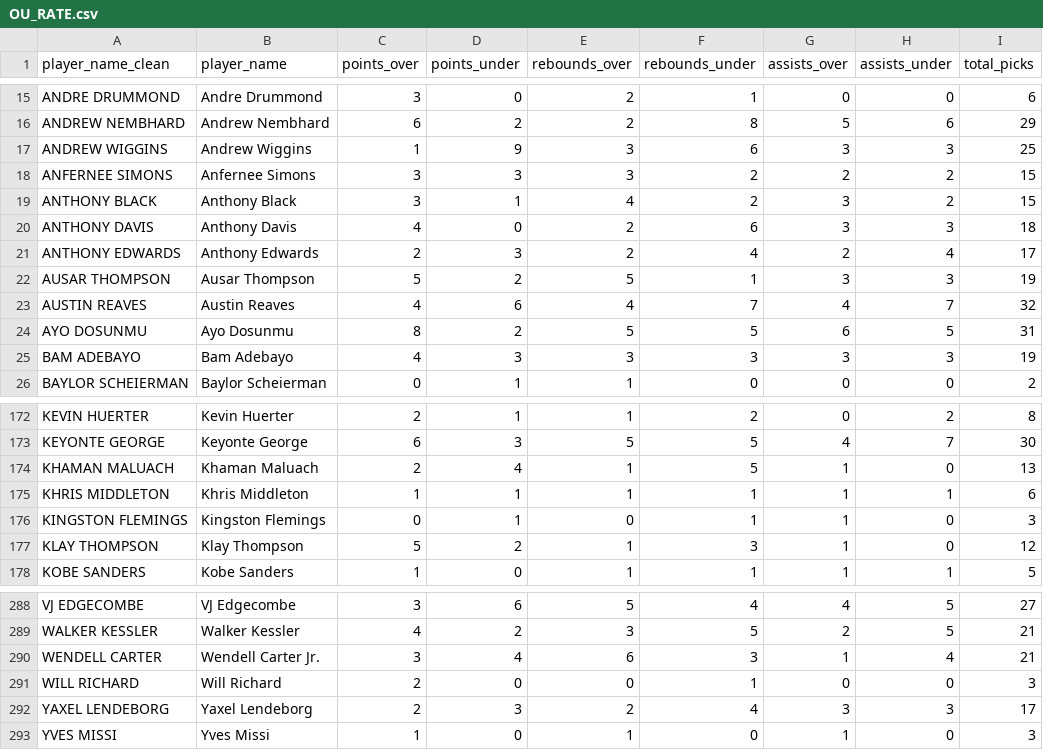
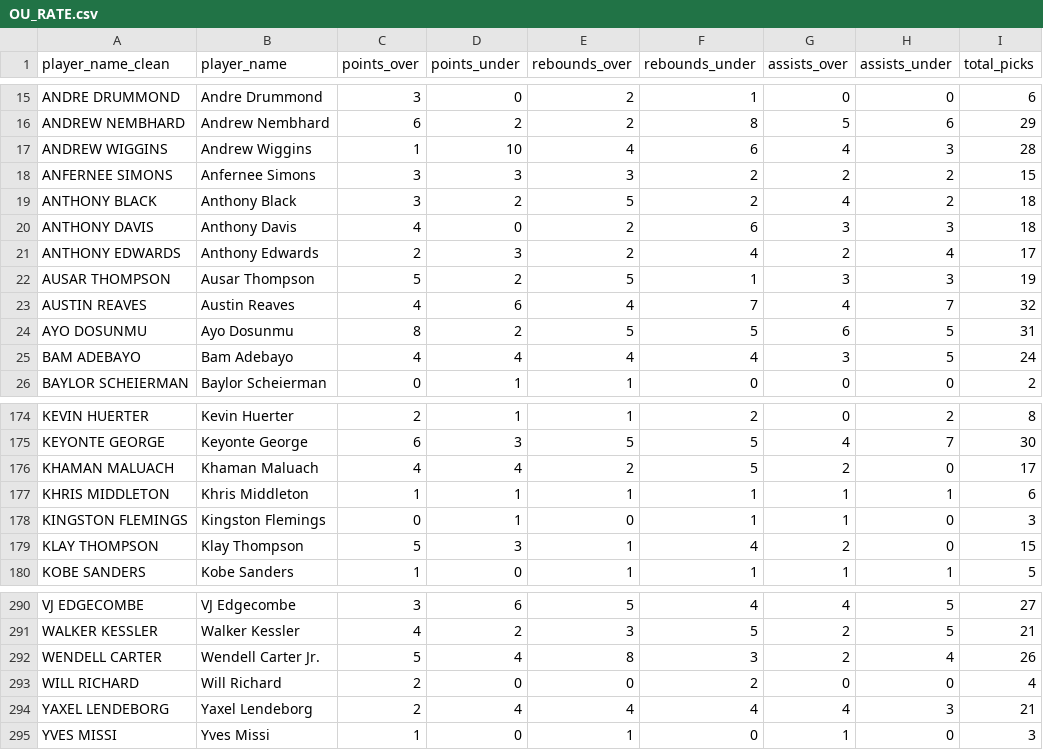
Before and after one commit to nickyamter/nba-crystal-ball, a CSV file: CSVs/OU_RATE.csv, drawn as a sheet; only a part is shown, gaps mark what is left out; the diff covers the shown part only.

```diff
--- a/CSVs/OU_RATE.csv
+++ b/CSVs/OU_RATE.csv
@@ -16,5 +16,5 @@ ANDRE DRUMMOND,Andre Drummond,3,0,2,1,0,0,6
 ANDREW NEMBHARD,Andrew Nembhard,6,2,2,8,5,6,29
-ANDREW WIGGINS,Andrew Wiggins,1,9,3,6,3,3,25
+ANDREW WIGGINS,Andrew Wiggins,1,10,4,6,4,3,28
 ANFERNEE SIMONS,Anfernee Simons,3,3,3,2,2,2,15
-ANTHONY BLACK,Anthony Black,3,1,4,2,3,2,15
+ANTHONY BLACK,Anthony Black,3,2,5,2,4,2,18
 ANTHONY DAVIS,Anthony Davis,4,0,2,6,3,3,18
@@ -24,3 +24,3 @@ AUSTIN REAVES,Austin Reaves,4,6,4,7,4,7,32
 AYO DOSUNMU,Ayo Dosunmu,8,2,5,5,6,5,31
-BAM ADEBAYO,Bam Adebayo,4,3,3,3,3,3,19
+BAM ADEBAYO,Bam Adebayo,4,4,4,4,3,5,24
 BAYLOR SCHEIERMAN,Baylor Scheierman,0,1,1,0,0,0,2
@@ -173,6 +175,6 @@ KEVIN HUERTER,Kevin Huerter,2,1,1,2,0,2,8
 KEYONTE GEORGE,Keyonte George,6,3,5,5,4,7,30
-KHAMAN MALUACH,Khaman Maluach,2,4,1,5,1,0,13
+KHAMAN MALUACH,Khaman Maluach,4,4,2,5,2,0,17
 KHRIS MIDDLETON,Khris Middleton,1,1,1,1,1,1,6
 KINGSTON FLEMINGS,Kingston Flemings,0,1,0,1,1,0,3
-KLAY THOMPSON,Klay Thompson,5,2,1,3,1,0,12
+KLAY THOMPSON,Klay Thompson,5,3,1,4,2,0,15
 KOBE SANDERS,Kobe Sanders,1,0,1,1,1,1,5
@@ -289,5 +291,5 @@ VJ EDGECOMBE,VJ Edgecombe,3,6,5,4,4,5,27
 WALKER KESSLER,Walker Kessler,4,2,3,5,2,5,21
-WENDELL CARTER,Wendell Carter Jr.,3,4,6,3,1,4,21
-WILL RICHARD,Will Richard,2,0,0,1,0,0,3
-YAXEL LENDEBORG,Yaxel Lendeborg,2,3,2,4,3,3,17
+WENDELL CARTER,Wendell Carter Jr.,5,4,8,3,2,4,26
+WILL RICHARD,Will Richard,2,0,0,2,0,0,4
+YAXEL LENDEBORG,Yaxel Lendeborg,2,4,4,4,4,3,21
 YVES MISSI,Yves Missi,1,0,1,0,1,0,3
```
Also changed, not shown: 2 added rows and 70 edited cells elsewhere in this file, CSVs/26-27_GAMELOG.csv, CSVs/ESPN_26-27_DNP.csv, 12 other files.
